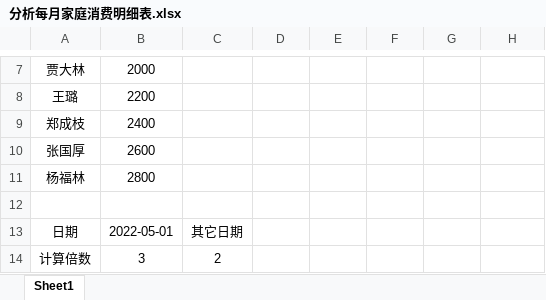
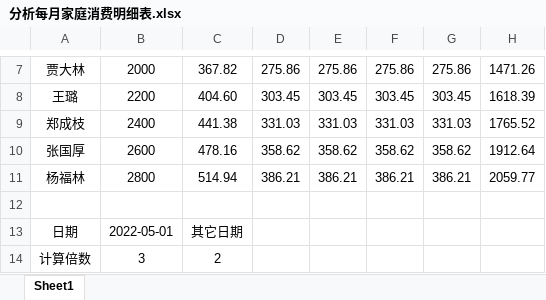
Before and after one commit to hobzo/WPS, an Excel workbook: 2-22 实验八 WPS 表格 公式与函数综合实践-1/step3/分析每月家庭消费明细表.xlsx, sheet Sheet1, drawn as a sheet; only a part is shown, gaps mark what is left out; values as stored, in another font and other column widths than the file's, no borders; the diff covers the shown part only; the diff names each change by its address in the sheet, - before the commit and + after, or states it on an @@ line.

```diff
--- a/2-22 实验八 WPS 表格 公式与函数综合实践-1/step3/分析每月家庭消费明细表.xlsx (sheet Sheet1)
+++ b/2-22 实验八 WPS 表格 公式与函数综合实践-1/step3/分析每月家庭消费明细表.xlsx (sheet Sheet1)
-C7: (empty)
+C7: 367.82
-D7: (empty)
+D7: 275.86
-E7: (empty)
+E7: 275.86
-F7: (empty)
+F7: 275.86
-G7: (empty)
+G7: 275.86
-H7: (empty)
+H7: 1471.26
-C8: (empty)
+C8: 404.60
-D8: (empty)
+D8: 303.45
-E8: (empty)
+E8: 303.45
-F8: (empty)
+F8: 303.45
-G8: (empty)
+G8: 303.45
-H8: (empty)
+H8: 1618.39
-C9: (empty)
+C9: 441.38
-D9: (empty)
+D9: 331.03
-E9: (empty)
+E9: 331.03
-F9: (empty)
+F9: 331.03
-G9: (empty)
+G9: 331.03
-H9: (empty)
+H9: 1765.52
-C10: (empty)
+C10: 478.16
-D10: (empty)
+D10: 358.62
-E10: (empty)
+E10: 358.62
-F10: (empty)
+F10: 358.62
-G10: (empty)
+G10: 358.62
-H10: (empty)
+H10: 1912.64
-C11: (empty)
+C11: 514.94
-D11: (empty)
+D11: 386.21
-E11: (empty)
+E11: 386.21
-F11: (empty)
+F11: 386.21
-G11: (empty)
+G11: 386.21
-H11: (empty)
+H11: 2059.77
```
Also changed, not shown: 30 edited cells elsewhere in this sheet, 2 other files.
